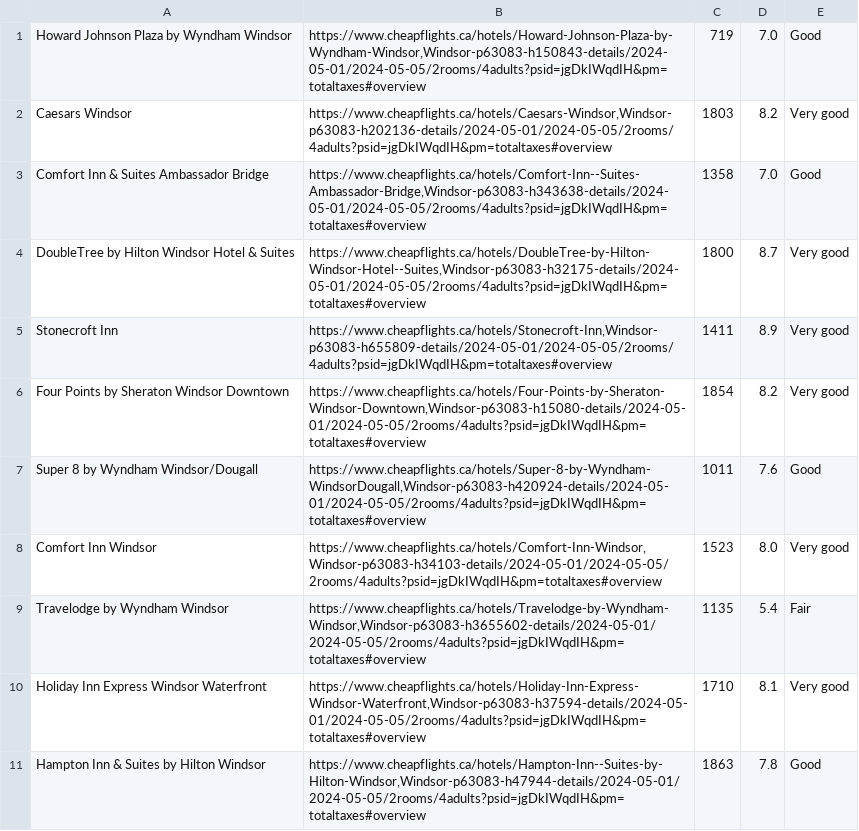
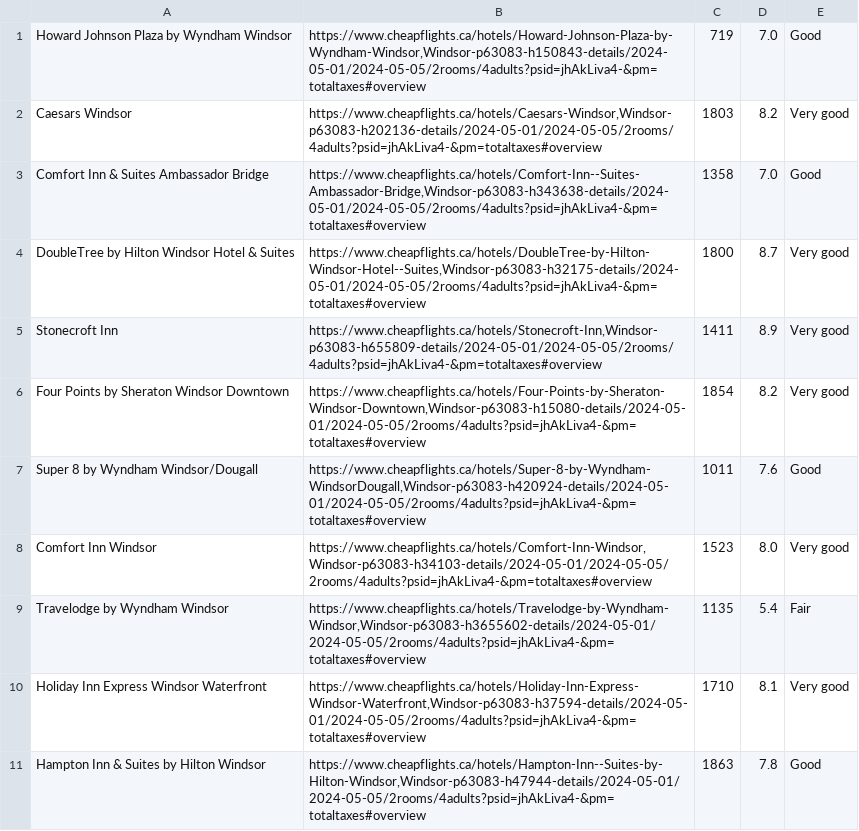
Before and after one commit to Meet19aug/ForecastLodgings, a CSV file: assets/cheapflights.csv, drawn as a sheet; only a part is shown; the diff covers the shown part only.

```diff
--- a/assets/cheapflights.csv
+++ b/assets/cheapflights.csv
@@ -1,11 +1,11 @@
-"Howard Johnson Plaza by Wyndham Windsor","https://www.cheapflights.ca/hotels/Howard-Johnson-Plaza-by-Wyndham-Windsor,Windsor-p63083-h150843-details/2024-05-01/2024-05-05/2rooms/4adults?psid=jgDkIWqdIH&pm=totaltaxes#overview","719","7.0","Good"
-"Caesars Windsor","https://www.cheapflights.ca/hotels/Caesars-Windsor,Windsor-p63083-h202136-details/2024-05-01/2024-05-05/2rooms/4adults?psid=jgDkIWqdIH&pm=totaltaxes#overview","1803","8.2","Very good"
-"Comfort Inn & Suites Ambassador Bridge","https://www.cheapflights.ca/hotels/Comfort-Inn--Suites-Ambassador-Bridge,Windsor-p63083-h343638-details/2024-05-01/2024-05-05/2rooms/4adults?psid=jgDkIWqdIH&pm=totaltaxes#overview","1358","7.0","Good"
-"DoubleTree by Hilton Windsor Hotel & Suites","https://www.cheapflights.ca/hotels/DoubleTree-by-Hilton-Windsor-Hotel--Suites,Windsor-p63083-h32175-details/2024-05-01/2024-05-05/2rooms/4adults?psid=jgDkIWqdIH&pm=totaltaxes#overview","1800","8.7","Very good"
-"Stonecroft Inn","https://www.cheapflights.ca/hotels/Stonecroft-Inn,Windsor-p63083-h655809-details/2024-05-01/2024-05-05/2rooms/4adults?psid=jgDkIWqdIH&pm=totaltaxes#overview","1411","8.9","Very good"
-"Four Points by Sheraton Windsor Downtown","https://www.cheapflights.ca/hotels/Four-Points-by-Sheraton-Windsor-Downtown,Windsor-p63083-h15080-details/2024-05-01/2024-05-05/2rooms/4adults?psid=jgDkIWqdIH&pm=totaltaxes#overview","1854","8.2","Very good"
-"Super 8 by Wyndham Windsor/Dougall","https://www.cheapflights.ca/hotels/Super-8-by-Wyndham-WindsorDougall,Windsor-p63083-h420924-details/2024-05-01/2024-05-05/2rooms/4adults?psid=jgDkIWqdIH&pm=totaltaxes#overview","1011","7.6","Good"
-"Comfort Inn Windsor","https://www.cheapflights.ca/hotels/Comfort-Inn-Windsor,Windsor-p63083-h34103-details/2024-05-01/2024-05-05/2rooms/4adults?psid=jgDkIWqdIH&pm=totaltaxes#overview","1523","8.0","Very good"
-"Travelodge by Wyndham Windsor","https://www.cheapflights.ca/hotels/Travelodge-by-Wyndham-Windsor,Windsor-p63083-h3655602-details/2024-05-01/2024-05-05/2rooms/4adults?psid=jgDkIWqdIH&pm=totaltaxes#overview","1135","5.4","Fair"
-"Holiday Inn Express Windsor Waterfront","https://www.cheapflights.ca/hotels/Holiday-Inn-Express-Windsor-Waterfront,Windsor-p63083-h37594-details/2024-05-01/2024-05-05/2rooms/4adults?psid=jgDkIWqdIH&pm=totaltaxes#overview","1710","8.1","Very good"
-"Hampton Inn & Suites by Hilton Windsor","https://www.cheapflights.ca/hotels/Hampton-Inn--Suites-by-Hilton-Windsor,Windsor-p63083-h47944-details/2024-05-01/2024-05-05/2rooms/4adults?psid=jgDkIWqdIH&pm=totaltaxes#overview","1863","7.8","Good"
+"Howard Johnson Plaza by Wyndham Windsor","https://www.cheapflights.ca/hotels/Howard-Johnson-Plaza-by-Wyndham-Windsor,Windsor-p63083-h150843-details/2024-05-01/2024-05-05/2rooms/4adults?psid=jhAkLiva4-&pm=totaltaxes#overview","719","7.0","Good"
+"Caesars Windsor","https://www.cheapflights.ca/hotels/Caesars-Windsor,Windsor-p63083-h202136-details/2024-05-01/2024-05-05/2rooms/4adults?psid=jhAkLiva4-&pm=totaltaxes#overview","1803","8.2","Very good"
+"Comfort Inn & Suites Ambassador Bridge","https://www.cheapflights.ca/hotels/Comfort-Inn--Suites-Ambassador-Bridge,Windsor-p63083-h343638-details/2024-05-01/2024-05-05/2rooms/4adults?psid=jhAkLiva4-&pm=totaltaxes#overview","1358","7.0","Good"
+"DoubleTree by Hilton Windsor Hotel & Suites","https://www.cheapflights.ca/hotels/DoubleTree-by-Hilton-Windsor-Hotel--Suites,Windsor-p63083-h32175-details/2024-05-01/2024-05-05/2rooms/4adults?psid=jhAkLiva4-&pm=totaltaxes#overview","1800","8.7","Very good"
+"Stonecroft Inn","https://www.cheapflights.ca/hotels/Stonecroft-Inn,Windsor-p63083-h655809-details/2024-05-01/2024-05-05/2rooms/4adults?psid=jhAkLiva4-&pm=totaltaxes#overview","1411","8.9","Very good"
+"Four Points by Sheraton Windsor Downtown","https://www.cheapflights.ca/hotels/Four-Points-by-Sheraton-Windsor-Downtown,Windsor-p63083-h15080-details/2024-05-01/2024-05-05/2rooms/4adults?psid=jhAkLiva4-&pm=totaltaxes#overview","1854","8.2","Very good"
+"Super 8 by Wyndham Windsor/Dougall","https://www.cheapflights.ca/hotels/Super-8-by-Wyndham-WindsorDougall,Windsor-p63083-h420924-details/2024-05-01/2024-05-05/2rooms/4adults?psid=jhAkLiva4-&pm=totaltaxes#overview","1011","7.6","Good"
+"Comfort Inn Windsor","https://www.cheapflights.ca/hotels/Comfort-Inn-Windsor,Windsor-p63083-h34103-details/2024-05-01/2024-05-05/2rooms/4adults?psid=jhAkLiva4-&pm=totaltaxes#overview","1523","8.0","Very good"
+"Travelodge by Wyndham Windsor","https://www.cheapflights.ca/hotels/Travelodge-by-Wyndham-Windsor,Windsor-p63083-h3655602-details/2024-05-01/2024-05-05/2rooms/4adults?psid=jhAkLiva4-&pm=totaltaxes#overview","1135","5.4","Fair"
+"Holiday Inn Express Windsor Waterfront","https://www.cheapflights.ca/hotels/Holiday-Inn-Express-Windsor-Waterfront,Windsor-p63083-h37594-details/2024-05-01/2024-05-05/2rooms/4adults?psid=jhAkLiva4-&pm=totaltaxes#overview","1710","8.1","Very good"
+"Hampton Inn & Suites by Hilton Windsor","https://www.cheapflights.ca/hotels/Hampton-Inn--Suites-by-Hilton-Windsor,Windsor-p63083-h47944-details/2024-05-01/2024-05-05/2rooms/4adults?psid=jhAkLiva4-&pm=totaltaxes#overview","1863","7.8","Good"
```
Also changed, not shown: 11 edited cells elsewhere in this file, assets/kayak.csv, 9 other files.
